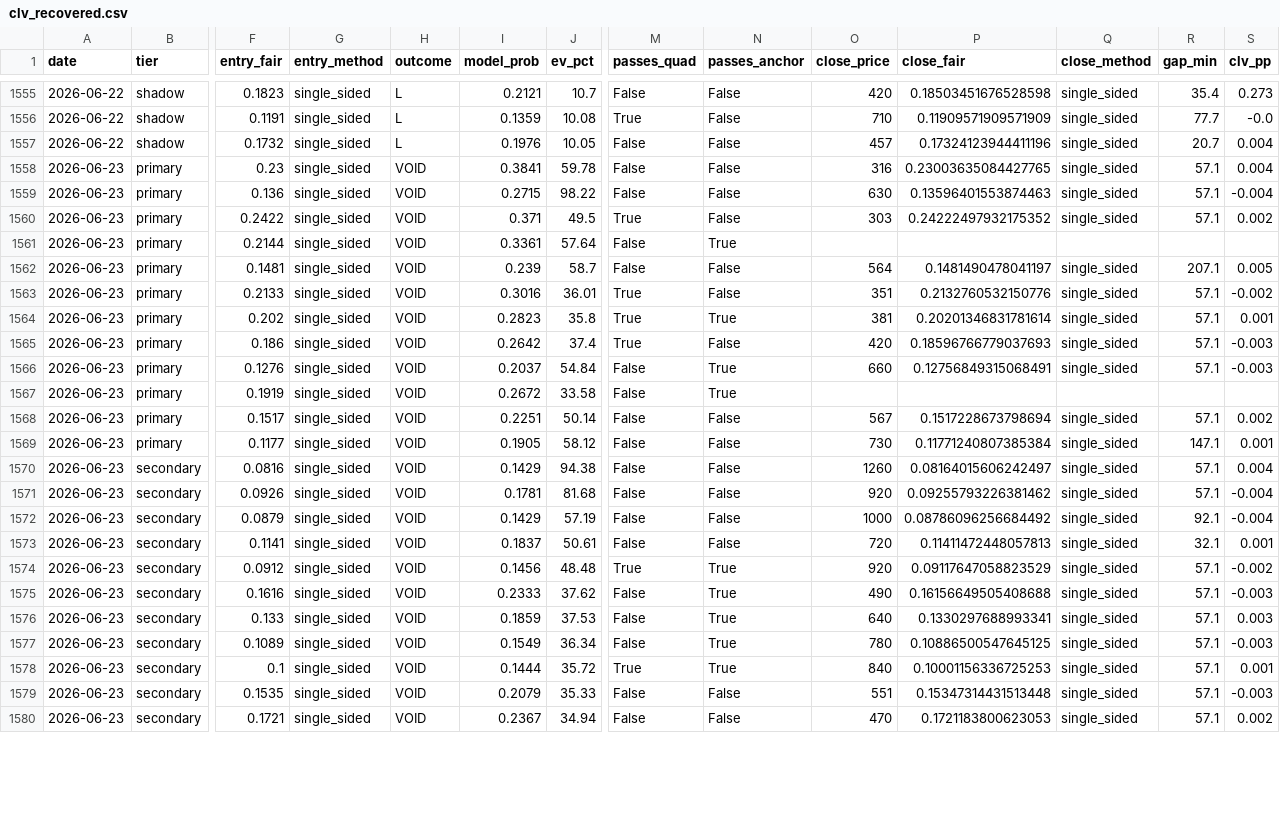
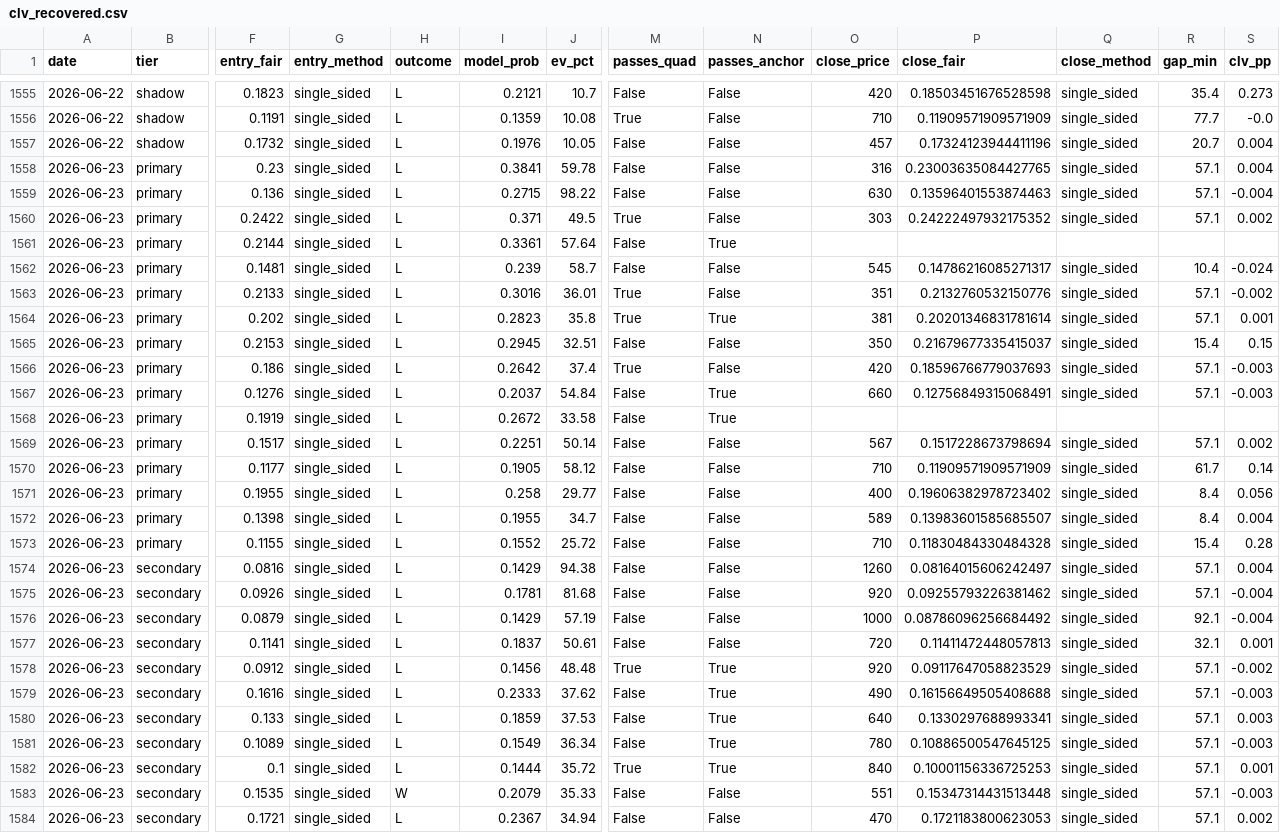
Before and after one commit to mtampellini/MLB-Home-Runs, a CSV file: backend/data/processed/clv_recovered.csv, drawn as a sheet; only a part is shown, gaps mark what is left out; addresses are those after the commit; rows hold the shown columns only; the diff covers the shown part only; the diff names each change by its address in the sheet, - before the commit and + after, or states it on an @@ line.

```diff
--- a/backend/data/processed/clv_recovered.csv
+++ b/backend/data/processed/clv_recovered.csv
-H1558:H1564 (outcome): VOID
+H1558:H1564 (outcome): L
-O1562 (close_price): 564
+O1562 (close_price): 545
-P1562 (close_fair): 0.1481490478041197
+P1562 (close_fair): 0.14786216085271317
-R1562 (gap_min): 207.1
+R1562 (gap_min): 10.4
-S1562 (clv_pp): 0.005
+S1562 (clv_pp): -0.024
+row 1565: 2026-06-23 | primary | 0.2153 | single_sided | L | 0.2945 | 32.51 | False | False | 350 | 0.21679677335415037 | single_sided | 15.4 | 0.15
-H1566:H1570 (outcome): VOID
+H1566:H1570 (outcome): L
-O1570 (close_price): 730
+O1570 (close_price): 710
-P1570 (close_fair): 0.11771240807385384
+P1570 (close_fair): 0.11909571909571909
-R1570 (gap_min): 147.1
+R1570 (gap_min): 61.7
-S1570 (clv_pp): 0.001
+S1570 (clv_pp): 0.14
+row 1571: 2026-06-23 | primary | 0.1955 | single_sided | L | 0.258 | 29.77 | False | False | 400 | 0.19606382978723402 | single_sided | 8.4 | 0.056
+row 1572: 2026-06-23 | primary | 0.1398 | single_sided | L | 0.1955 | 34.7 | False | False | 589 | 0.13983601585685507 | single_sided | 8.4 | 0.004
+row 1573: 2026-06-23 | primary | 0.1155 | single_sided | L | 0.1552 | 25.72 | False | False | 710 | 0.11830484330484328 | single_sided | 15.4 | 0.28
-H1574:H1582 (outcome): VOID
+H1574:H1582 (outcome): L
-H1583 (outcome): VOID
+H1583 (outcome): W
-H1584 (outcome): VOID
+H1584 (outcome): L
```
Also changed, not shown: 1 added row and 20 edited cells elsewhere in this file, 2 other files.
